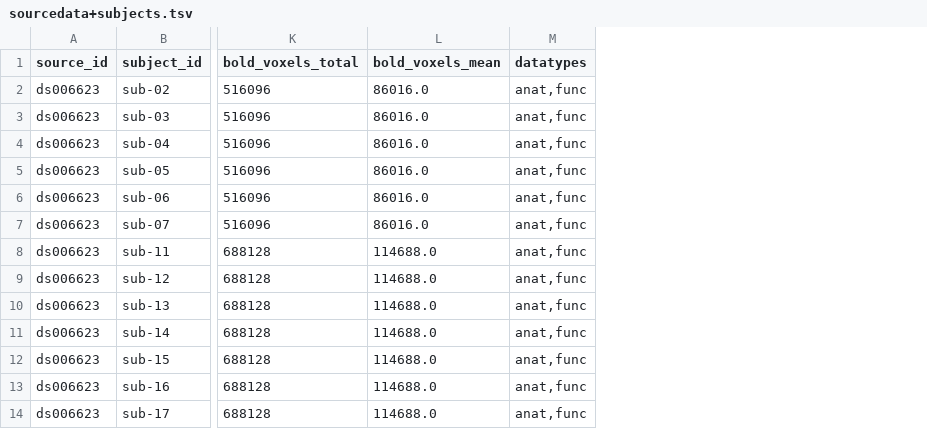
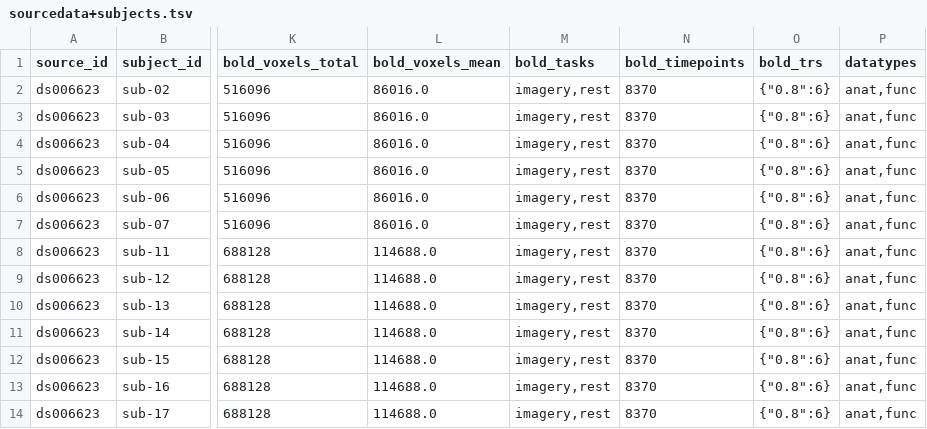
Before and after one commit to OpenNeuroStudies/study-ds006623, a TSV file: sourcedata/sourcedata+subjects.tsv, drawn as a sheet; only a part is shown, gaps mark what is left out; the diff names each change by its address in the sheet, - before the commit and + after, or states it on an @@ line.

Commit message:
Enhance extractions for sourcedata with more info on bold dynamics
We have bold_trs as dict[str,int] since json requires string keys.  YAML does not have
that limitation so may be at some point we would switch but then we might get some wild
1.33333333 values etc

```diff
--- a/sourcedata/sourcedata+subjects.tsv
+++ b/sourcedata/sourcedata+subjects.tsv
+column M (bold_tasks), rows 2-14: all imagery,rest
+column N (bold_timepoints), rows 2-14: all 8370
+column O (bold_trs), rows 2-14: all {"0.8":6}
```
Also changed, not shown: sourcedata/sourcedata.tsv.
